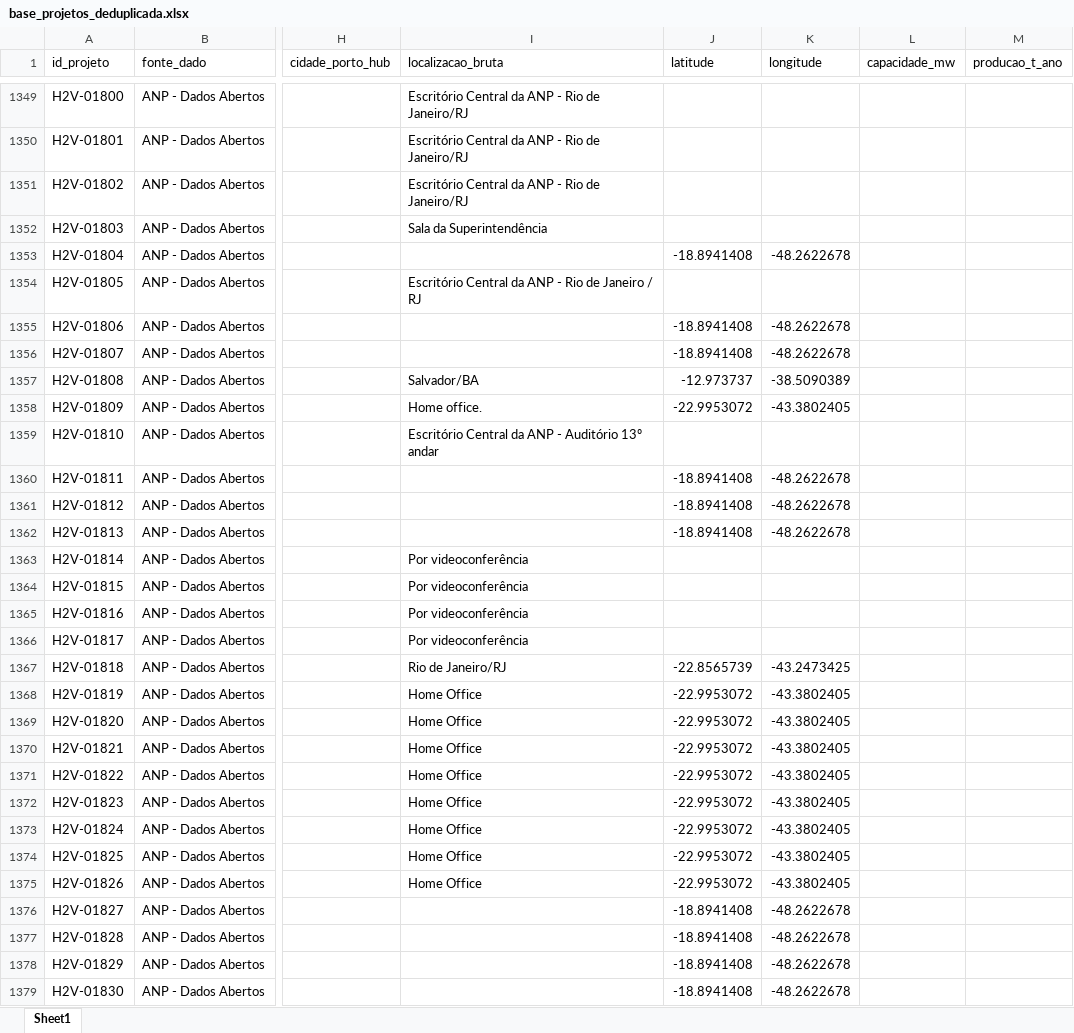
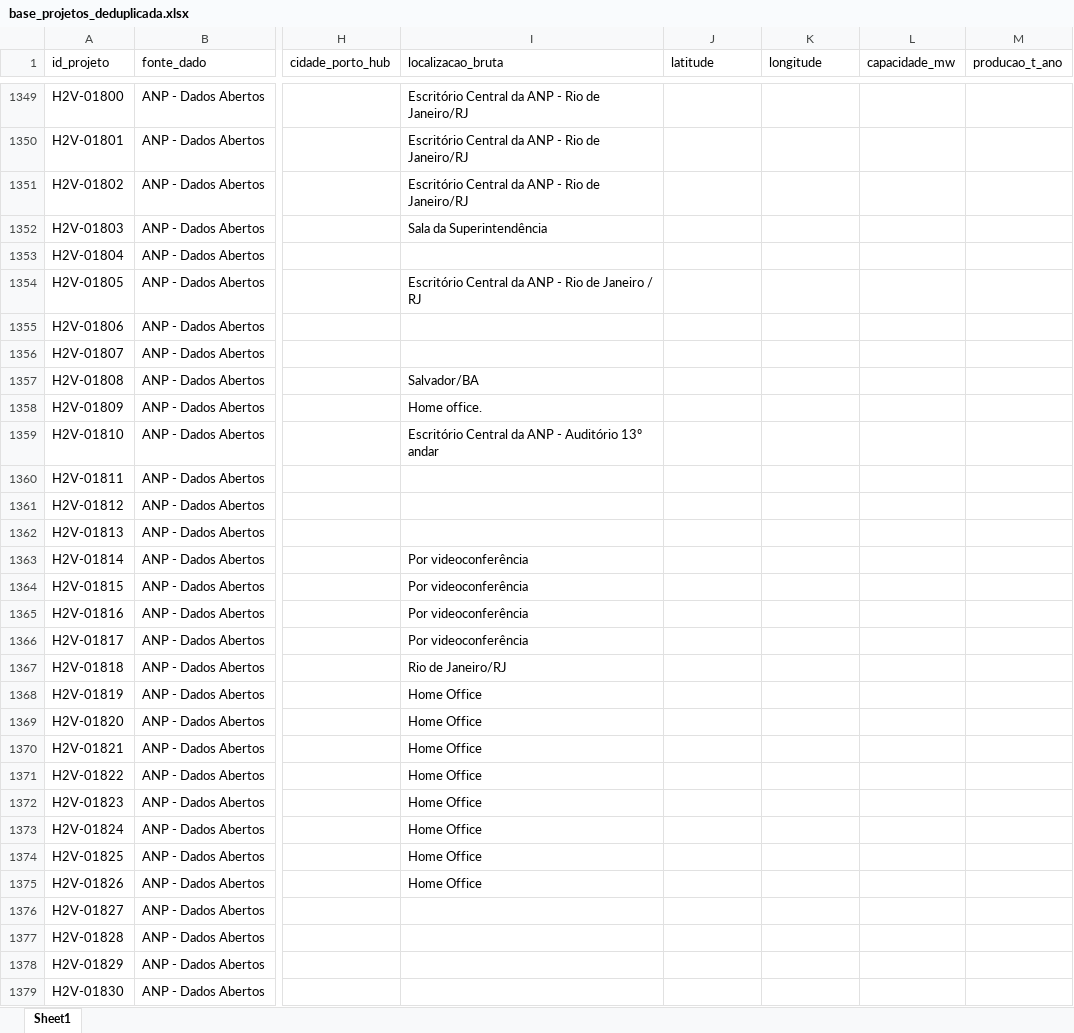
Before and after one commit to MatiasSCampos/h2-brasil-tc, an Excel workbook: dados_api/base_projetos_deduplicada.xlsx, sheet Sheet1, drawn as a sheet; only a part is shown, gaps mark what is left out; values as stored, in another font and other column widths than the file's, no borders; the diff covers the shown part only; the diff names each change by its address in the sheet, - before the commit and + after, or states it on an @@ line.

Commit message:
Sincroniza todos os arquivos do projeto

```diff
--- a/dados_api/base_projetos_deduplicada.xlsx (sheet Sheet1)
+++ b/dados_api/base_projetos_deduplicada.xlsx (sheet Sheet1)
-J1353 (latitude): -18.8941408
+J1353 (latitude): (empty)
-K1353 (longitude): -48.2622678
+K1353 (longitude): (empty)
-J1355:J1356 (latitude): -18.8941408
+J1355:J1356 (latitude): (empty)
-K1355:K1356 (longitude): -48.2622678
+K1355:K1356 (longitude): (empty)
-J1357 (latitude): -12.973737
+J1357 (latitude): (empty)
-K1357 (longitude): -38.5090389
+K1357 (longitude): (empty)
-J1358 (latitude): -22.9953072
+J1358 (latitude): (empty)
-K1358 (longitude): -43.3802405
+K1358 (longitude): (empty)
-J1360:J1362 (latitude): -18.8941408
+J1360:J1362 (latitude): (empty)
-K1360:K1362 (longitude): -48.2622678
+K1360:K1362 (longitude): (empty)
-J1367 (latitude): -22.8565739
+J1367 (latitude): (empty)
-K1367 (longitude): -43.2473425
+K1367 (longitude): (empty)
-J1368:J1375 (latitude): -22.9953072
+J1368:J1375 (latitude): (empty)
-K1368:K1375 (longitude): -43.3802405
+K1368:K1375 (longitude): (empty)
-J1376:J1379 (latitude): -18.8941408
+J1376:J1379 (latitude): (empty)
-K1376:K1379 (longitude): -48.2622678
+K1376:K1379 (longitude): (empty)
```
Also changed, not shown: 100 edited cells elsewhere in this sheet, dados_api/lcoh_projecao_brasil.xlsx, 1 other file.
